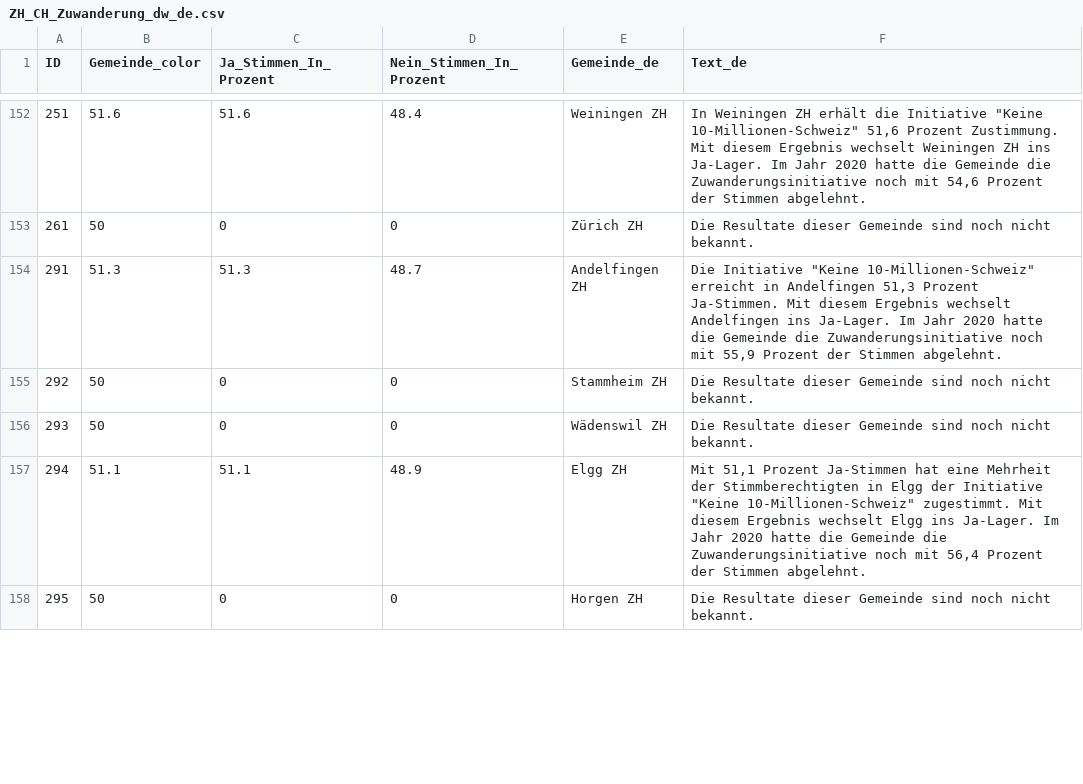
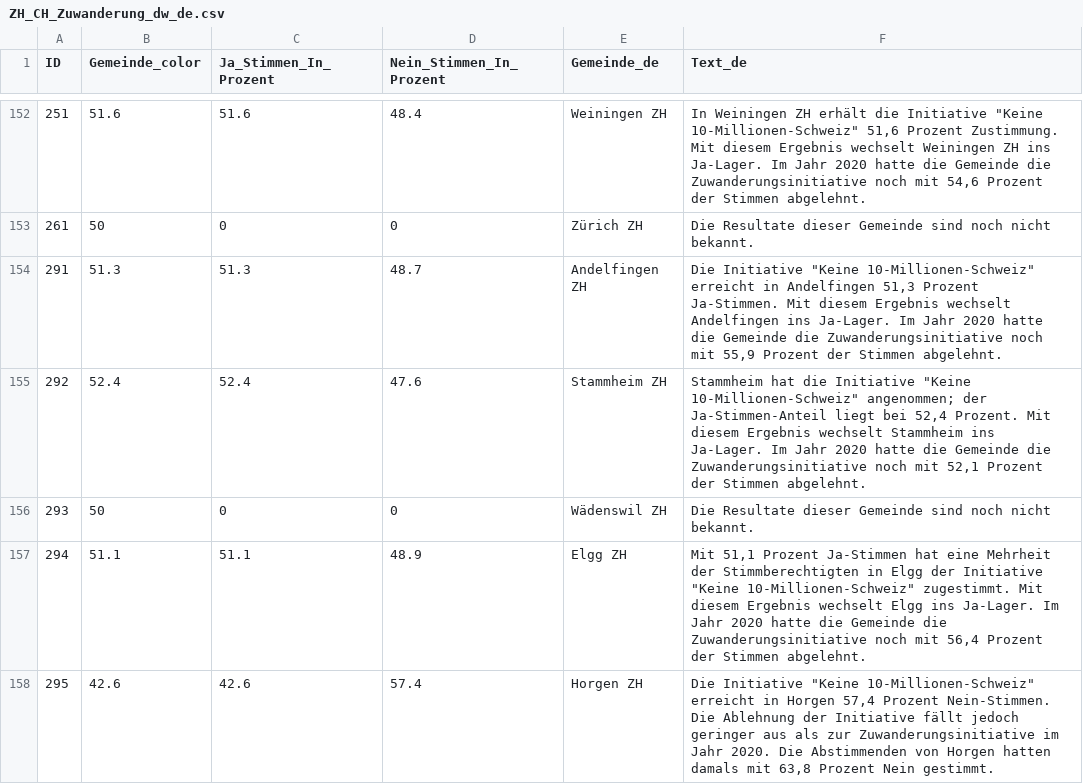
Before and after one commit to awp-finanznachrichten/lena_juni2026, a CSV file: Output_Cantons/ZH_CH_Zuwanderung_dw_de.csv, drawn as a sheet; only a part is shown, gaps mark what is left out; the diff covers the shown part only.

```diff
--- a/Output_Cantons/ZH_CH_Zuwanderung_dw_de.csv
+++ b/Output_Cantons/ZH_CH_Zuwanderung_dw_de.csv
@@ -154,5 +154,5 @@
 291,51.3,51.3,48.7,"Andelfingen ZH","Die Initiative ""Keine 10-Millionen-Schweiz"" erreicht in Andelfingen 51,3 Prozent Ja-Stimmen. Mit diesem Ergebnis wechselt Andelfingen ins Ja-Lager. Im Jahr 2020 hatte die Gemeinde die Zuwanderungsinitiative noch mit 55,9 Prozent der Stimmen abgelehnt."
-292,50,0,0,"Stammheim ZH","Die Resultate dieser Gemeinde sind noch nicht bekannt."
+292,52.4,52.4,47.6,"Stammheim ZH","Stammheim hat die Initiative ""Keine 10-Millionen-Schweiz"" angenommen; der Ja-Stimmen-Anteil liegt bei 52,4 Prozent. Mit diesem Ergebnis wechselt Stammheim ins Ja-Lager. Im Jahr 2020 hatte die Gemeinde die Zuwanderungsinitiative noch mit 52,1 Prozent der Stimmen abgelehnt."
 293,50,0,0,"Wädenswil ZH","Die Resultate dieser Gemeinde sind noch nicht bekannt."
 294,51.1,51.1,48.9,"Elgg ZH","Mit 51,1 Prozent Ja-Stimmen hat eine Mehrheit der Stimmberechtigten in Elgg der Initiative ""Keine 10-Millionen-Schweiz"" zugestimmt. Mit diesem Ergebnis wechselt Elgg ins Ja-Lager. Im Jahr 2020 hatte die Gemeinde die Zuwanderungsinitiative noch mit 56,4 Prozent der Stimmen abgelehnt."
-295,50,0,0,"Horgen ZH","Die Resultate dieser Gemeinde sind noch nicht bekannt."
+295,42.6,42.6,57.4,"Horgen ZH","Die Initiative ""Keine 10-Millionen-Schweiz"" erreicht in Horgen 57,4 Prozent Nein-Stimmen. Die Ablehnung der Initiative fällt jedoch geringer aus als zur Zuwanderungsinitiative im Jahr 2020. Die Abstimmenden von Horgen hatten damals mit 63,8 Prozent Nein gestimmt."
```
Also changed, not shown: 52 edited cells elsewhere in this file, Output_Switzerland/CH_Zivildienst_all_data.csv, Output_Switzerland/CH_Zivildienst_dw_it.csv, 10 other files.
